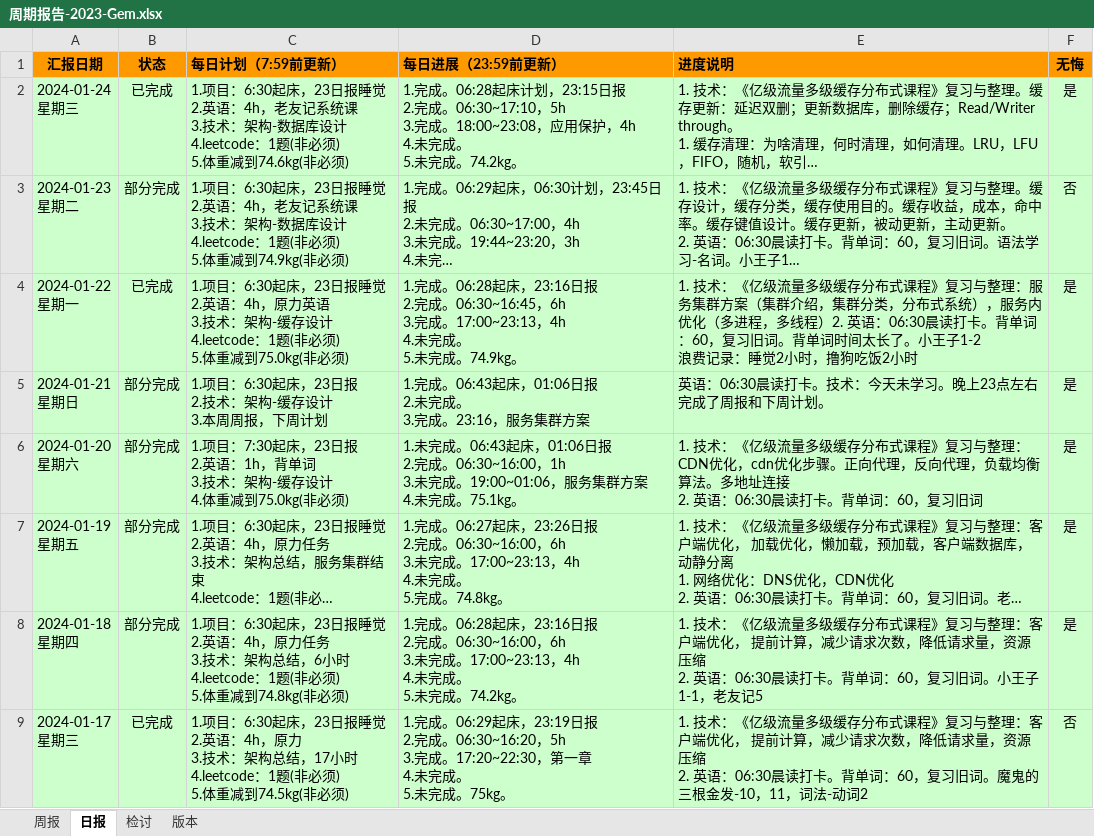
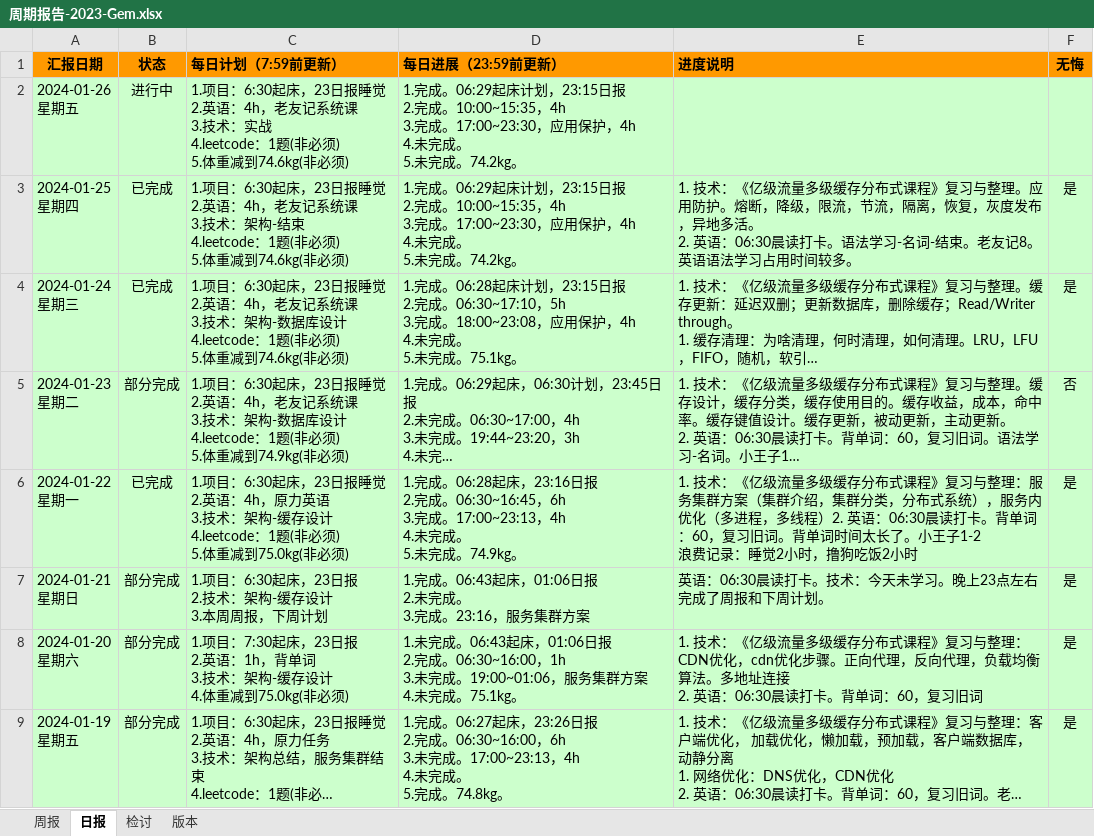
Before and after one commit to namelessmyth/beFreeCoder, an Excel workbook: docs/report/周期报告-2023-Gem.xlsx, sheet 日报, drawn as a sheet; only a part is shown; the shorter side is filled out with more unchanged rows; long unchanged cells end in …; values as stored, in another font and other column widths than the file's, no borders; conditional formats not drawn; addresses are those after the commit; ↵ is a line break in a cell; the diff names each change by its address in the sheet, - before the commit and + after, or states it on an @@ line.

Commit message:
1. 技术：《亿级流量多级缓存分布式课程》复习与整理。应用防护。熔断，降级，限流，节流，隔离，恢复，灰度发布，异地多活。 2. 英语：06:30晨读打卡。语法学习-名词-结束。老友记8。

```diff
--- a/docs/report/周期报告-2023-Gem.xlsx (sheet 日报)
+++ b/docs/report/周期报告-2023-Gem.xlsx (sheet 日报)
+row 2: 2024-01-26 ↵ 星期五 | 进行中 | 1.项目：6:30起床，23日报睡觉 ↵ 2.英语：4h，老友记系统课 ↵ 3.技术：实战 ↵ 4.leetcode：1题(非必须) ↵ 5.体重减到74.6kg(非必须) | 1.完成。06:29起床计划，23:15日报 ↵ 2.完成。10:00~15:35，4h ↵ 3.完成。17:00~23:30，应用保护，4h ↵ 4.未完成。 ↵ 5.未完成。74.2kg。
+row 3: 2024-01-25 ↵ 星期四 | 已完成 | 1.项目：6:30起床，23日报睡觉 ↵ 2.英语：4h，老友记系统课 ↵ 3.技术：架构-结束 ↵ 4.leetcode：1题(非必须) ↵ 5.体重减到74.6kg(非必须) | 1.完成。06:29起床计划，23:15日报 ↵ 2.完成。10:00~15:35，4h ↵ 3.完成。17:00~23:30，应用保护，4h ↵ 4.未完成。 ↵ 5.未完成。74.2kg。 | 1. 技术：《亿级流量多级缓存分布式课程》复习与整理。应用防护。熔断，降级，限流，节流，隔离，恢复，灰度发布，异地多活。 ↵ 2. 英语：06:30晨读打卡。语法学习-名词-结束。老友记8。 ↵ 英语语法学习占用时间较多。 | 是
-D4 (每日进展（23:59前更新）): …未完成。74.2kg。
+D4 (每日进展（23:59前更新）): …未完成。75.1kg。
```
Also changed, not shown: 2 other files.
